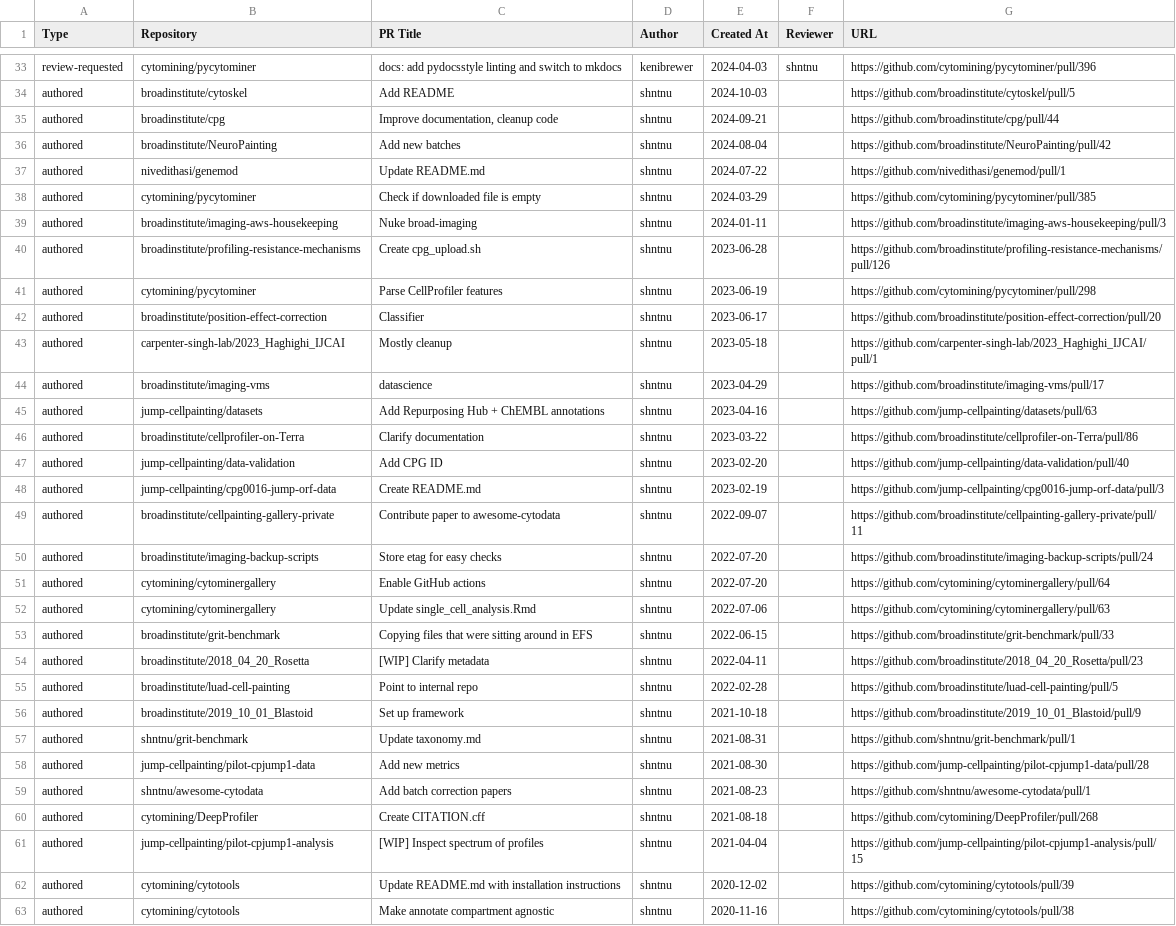
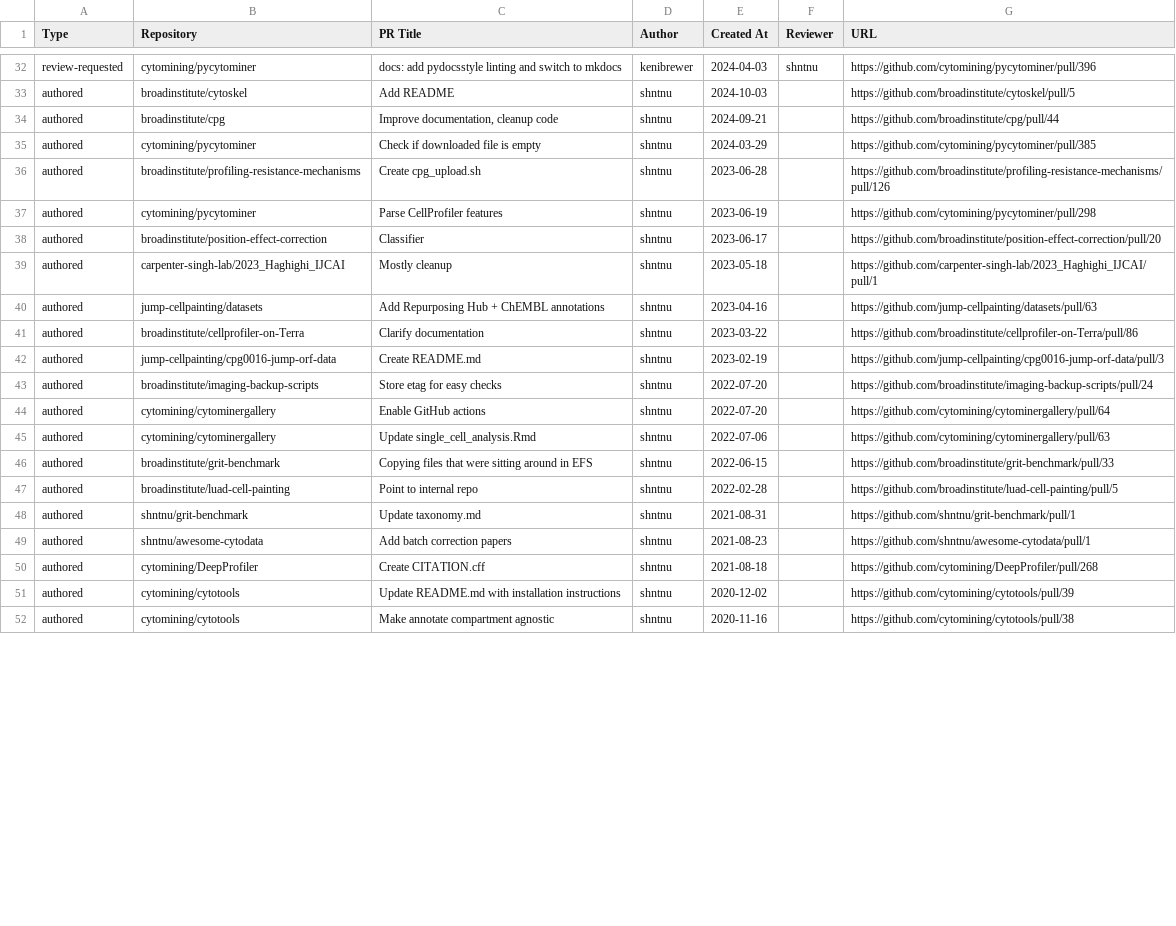
Before and after one commit to broadinstitute/heimdall, a CSV file: pr.csv, drawn as a sheet; only a part is shown, gaps mark what is left out; removed rows and columns are numbered as before the commit, all else as after; the diff covers the shown part only; the diff names each change by its address in the sheet, - before the commit and + after, or states it on an @@ line.

```diff
--- a/pr.csv
+++ b/pr.csv
-row 36: authored | broadinstitute/NeuroPainting | Add new batches | shntnu | 2024-08-04 |  | https://github.com/broadinstitute/NeuroPainting/pull/42
-row 37: authored | nivedithasi/genemod | Update README.md | shntnu | 2024-07-22 |  | https://github.com/nivedithasi/genemod/pull/1
-row 39: authored | broadinstitute/imaging-aws-housekeeping | Nuke broad-imaging | shntnu | 2024-01-11 |  | https://github.com/broadinstitute/imaging-aws-housekeeping/pull/3
-row 44: authored | broadinstitute/imaging-vms | datascience | shntnu | 2023-04-29 |  | https://github.com/broadinstitute/imaging-vms/pull/17
-row 47: authored | jump-cellpainting/data-validation | Add CPG ID | shntnu | 2023-02-20 |  | https://github.com/jump-cellpainting/data-validation/pull/40
-row 49: authored | broadinstitute/cellpainting-gallery-private | Contribute paper to awesome-cytodata | shntnu | 2022-09-07 |  | https://github.com/broadinstitute/cellpainting-gallery-private/pull/11
-row 54: authored | broadinstitute/2018_04_20_Rosetta | [WIP] Clarify metadata | shntnu | 2022-04-11 |  | https://github.com/broadinstitute/2018_04_20_Rosetta/pull/23
-row 56: authored | broadinstitute/2019_10_01_Blastoid | Set up framework | shntnu | 2021-10-18 |  | https://github.com/broadinstitute/2019_10_01_Blastoid/pull/9
-row 58: authored | jump-cellpainting/pilot-cpjump1-data | Add new metrics | shntnu | 2021-08-30 |  | https://github.com/jump-cellpainting/pilot-cpjump1-data/pull/28
-row 61: authored | jump-cellpainting/pilot-cpjump1-analysis | [WIP] Inspect spectrum of profiles | shntnu | 2021-04-04 |  | https://github.com/jump-cellpainting/pilot-cpjump1-analysis/pull/15
```
Also changed, not shown: 6 added rows and 1 removed row elsewhere in this file.
